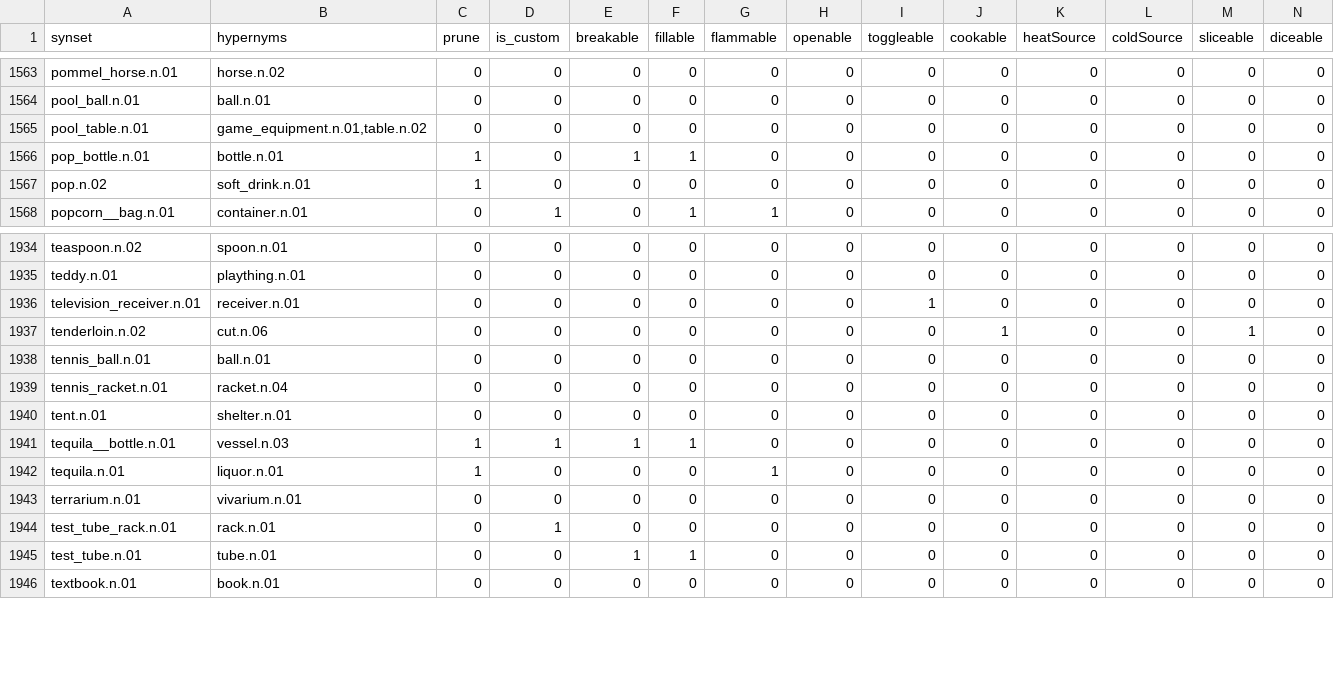
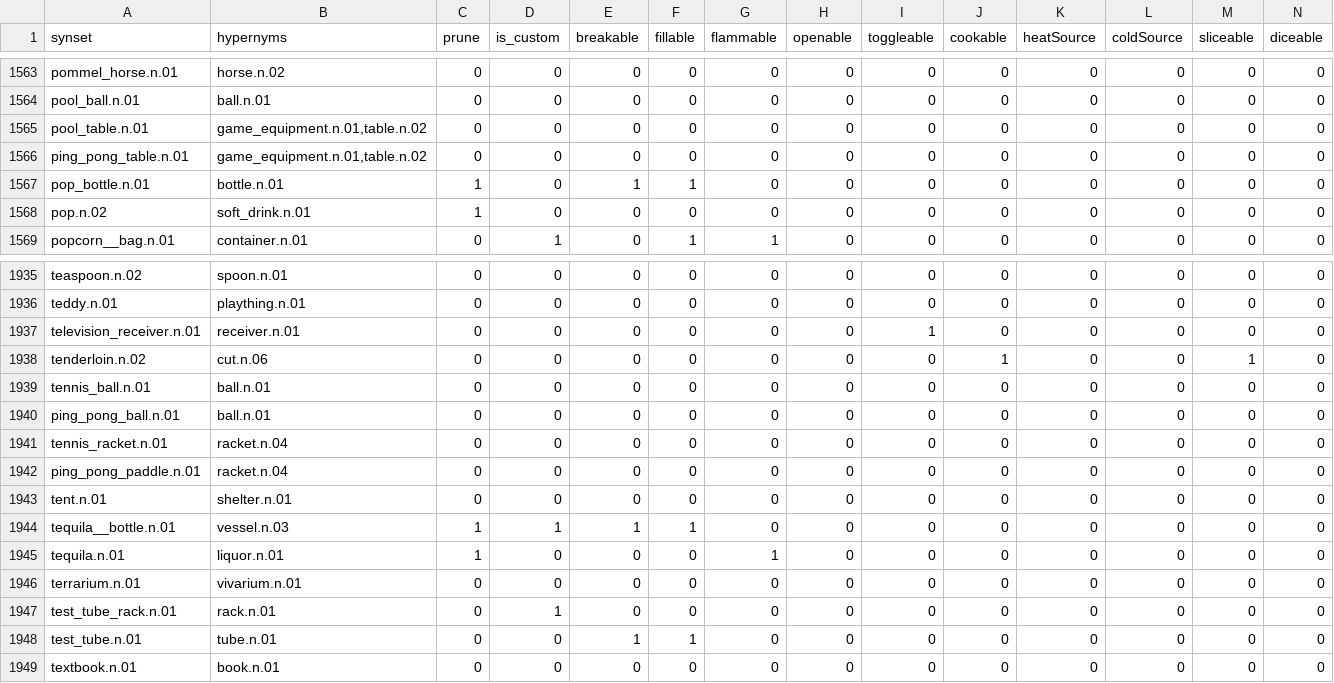
Before and after one commit to StanfordVL/BEHAVIOR-1K, a CSV file: asset_pipeline/metadata/synset_property.csv, drawn as a sheet; only a part is shown, gaps mark what is left out; rows hold the shown columns only; the diff names each change by its address in the sheet, - before the commit and + after, or states it on an @@ line.

```diff
--- a/asset_pipeline/metadata/synset_property.csv
+++ b/asset_pipeline/metadata/synset_property.csv
+row 1566: ping_pong_table.n.01 | game_equipment.n.01,table.n.02 | 0 | 0 | 0 | 0 | 0 | 0 | 0 | 0 | 0 | 0 | 0 | 0
+row 1940: ping_pong_ball.n.01 | ball.n.01 | 0 | 0 | 0 | 0 | 0 | 0 | 0 | 0 | 0 | 0 | 0 | 0
+row 1942: ping_pong_paddle.n.01 | racket.n.04 | 0 | 0 | 0 | 0 | 0 | 0 | 0 | 0 | 0 | 0 | 0 | 0
```
Also changed, not shown: asset_pipeline/metadata/category_mapping.csv, 1 other file.
